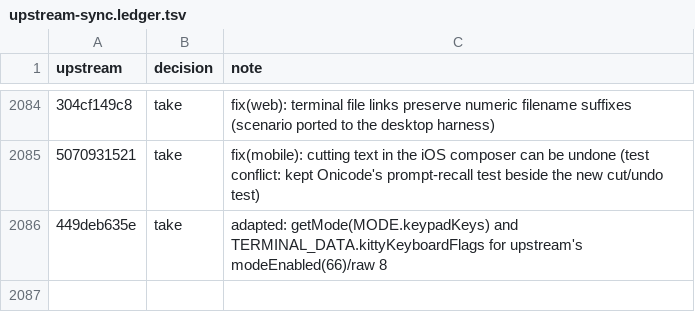
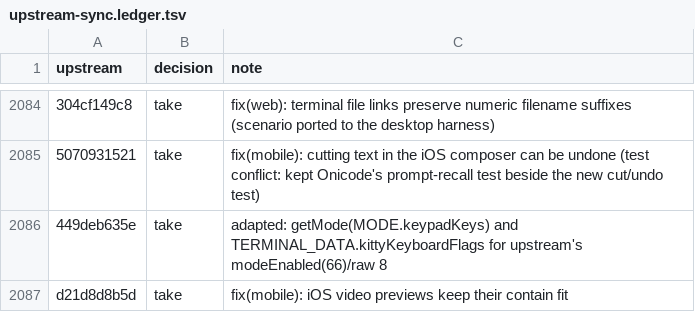
Before and after one commit to aislopware/onicode, a TSV file: scripts/upstream-sync.ledger.tsv, drawn as a sheet; only a part is shown, gaps mark what is left out; the diff names each change by its address in the sheet, - before the commit and + after, or states it on an @@ line.

```diff
--- a/scripts/upstream-sync.ledger.tsv
+++ b/scripts/upstream-sync.ledger.tsv
+row 2087: d21d8d8b5d | take | fix(mobile): iOS video previews keep their contain fit
```
Also changed, not shown: 1 other file.
